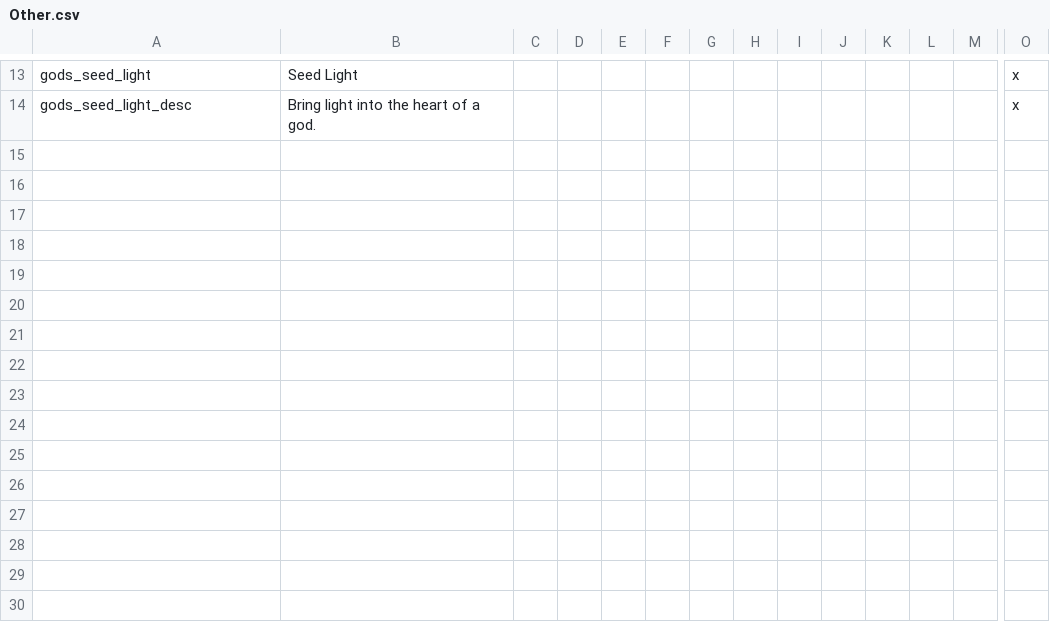
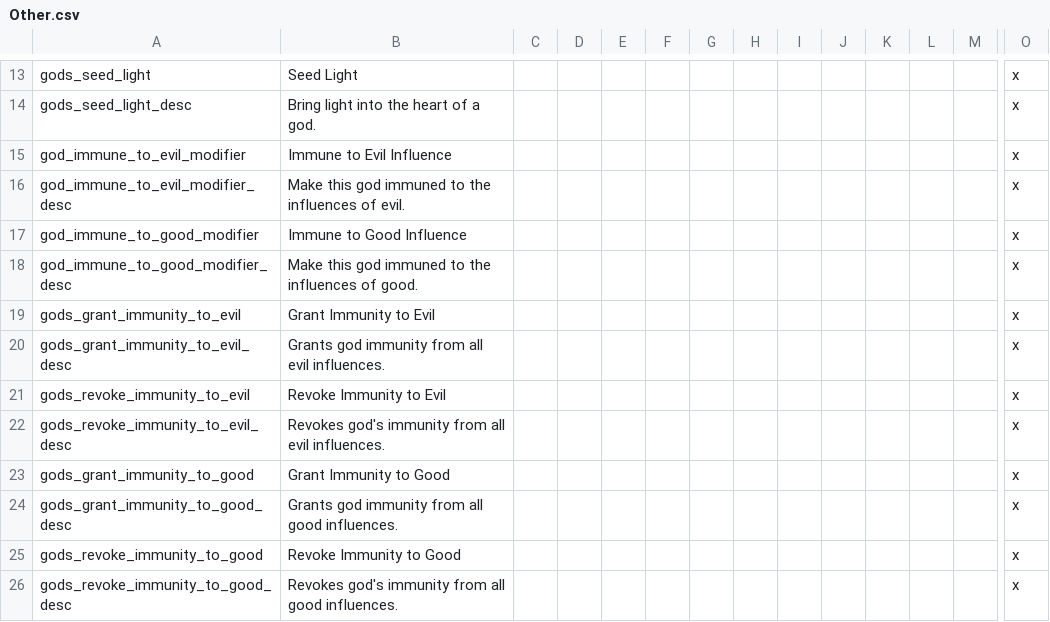
Before and after one commit to NightAvail/MythicLegends, a CSV file: thegods_2_4/thegods_2_4/localisation/Other.csv, drawn as a sheet; only a part is shown, gaps mark what is left out; rows hold the shown columns only; the diff names each change by its address in the sheet, - before the commit and + after, or states it on an @@ line.

```diff
--- a/thegods_2_4/thegods_2_4/localisation/Other.csv
+++ b/thegods_2_4/thegods_2_4/localisation/Other.csv
+row 15: god_immune_to_evil_modifier | Immune to Evil Influence |  |  |  |  |  |  |  |  |  |  |  | x
+row 16: god_immune_to_evil_modifier_desc | Make this god immuned to the influences of evil. |  |  |  |  |  |  |  |  |  |  |  | x
+row 17: god_immune_to_good_modifier | Immune to Good Influence |  |  |  |  |  |  |  |  |  |  |  | x
+row 18: god_immune_to_good_modifier_desc | Make this god immuned to the influences of good. |  |  |  |  |  |  |  |  |  |  |  | x
+row 19: gods_grant_immunity_to_evil | Grant Immunity to Evil |  |  |  |  |  |  |  |  |  |  |  | x
+row 20: gods_grant_immunity_to_evil_desc | Grants god immunity from all evil influences. |  |  |  |  |  |  |  |  |  |  |  | x
+row 21: gods_revoke_immunity_to_evil | Revoke Immunity to Evil |  |  |  |  |  |  |  |  |  |  |  | x
+row 22: gods_revoke_immunity_to_evil_desc | Revokes god's immunity from all evil influences. |  |  |  |  |  |  |  |  |  |  |  | x
+row 23: gods_grant_immunity_to_good | Grant Immunity to Good |  |  |  |  |  |  |  |  |  |  |  | x
+row 24: gods_grant_immunity_to_good_desc | Grants god immunity from all good influences. |  |  |  |  |  |  |  |  |  |  |  | x
+row 25: gods_revoke_immunity_to_good | Revoke Immunity to Good |  |  |  |  |  |  |  |  |  |  |  | x
+row 26: gods_revoke_immunity_to_good_desc | Revokes god's immunity from all good influences. |  |  |  |  |  |  |  |  |  |  |  | x
```
Also changed, not shown: src/MythicLegends/localisation/ML_decision_mage.csv, src/MythicLegends/localisation/ML_events_immortal.csv, 26 other files.
